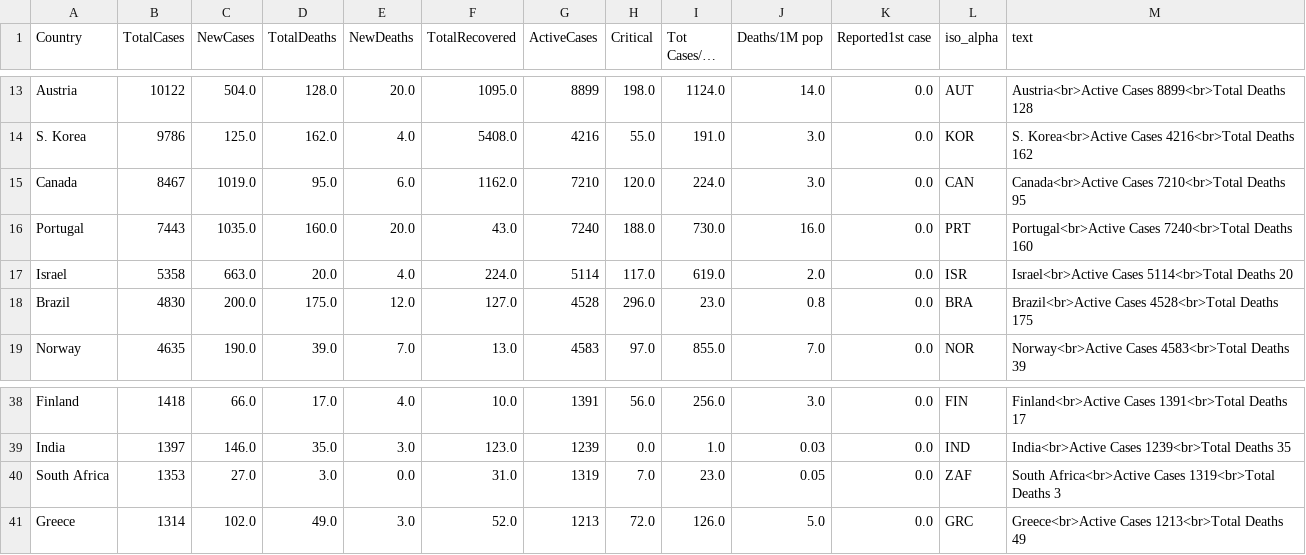
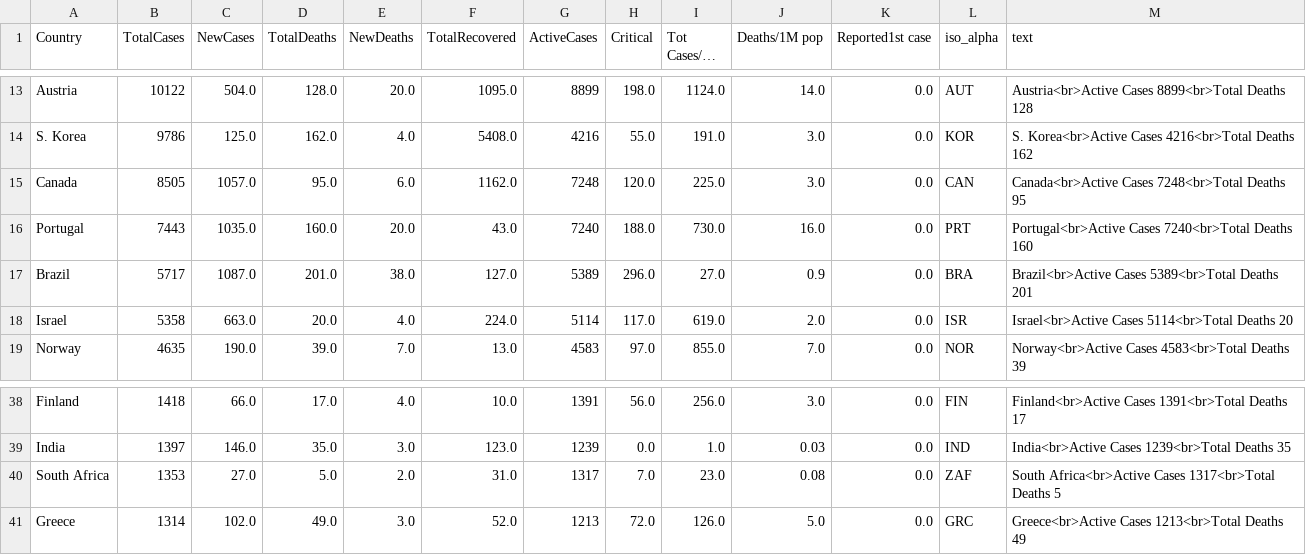
Before and after one commit to amtam0/coronavirus-world-map, a CSV file: static/data/corona.csv, drawn as a sheet; only a part is shown, gaps mark what is left out; long unchanged cells end in ….

Commit message:
update corona.csv

```diff
--- a/static/data/corona.csv
+++ b/static/data/corona.csv
@@ -14,6 +14,6 @@ Austria,10122,504.0,128.0,20.0,1095.0,8899,198.0,1124.0,14.0,0.0,AUT,Austria<br>
 S. Korea,9786,125.0,162.0,4.0,5408.0,4216,55.0,191.0,3.0,0.0,KOR,S. Korea<br>Active Cases 4216<br>Total Deaths 162
-Canada,8467,1019.0,95.0,6.0,1162.0,7210,120.0,224.0,3.0,0.0,CAN,Canada<br>Active Cases 7210<br>Total Deaths 95
+Canada,8505,1057.0,95.0,6.0,1162.0,7248,120.0,225.0,3.0,0.0,CAN,Canada<br>Active Cases 7248<br>Total Deaths 95
 Portugal,7443,1035.0,160.0,20.0,43.0,7240,188.0,730.0,16.0,0.0,PRT,Portugal<br>Active Cases 7240<br>Total Deaths 160
+Brazil,5717,1087.0,201.0,38.0,127.0,5389,296.0,27.0,0.9,0.0,BRA,Brazil<br>Active Cases 5389<br>Total Deaths 201
 Israel,5358,663.0,20.0,4.0,224.0,5114,117.0,619.0,2.0,0.0,ISR,Israel<br>Active Cases 5114<br>Total Deaths 20
-Brazil,4830,200.0,175.0,12.0,127.0,4528,296.0,23.0,0.8,0.0,BRA,Brazil<br>Active Cases 4528<br>Total Deaths 175
 Norway,4635,190.0,39.0,7.0,13.0,4583,97.0,855.0,7.0,0.0,NOR,Norway<br>Active Cases 4583<br>Total Deaths 39
@@ -39,3 +39,3 @@ Finland,1418,66.0,17.0,4.0,10.0,1391,56.0,256.0,3.0,0.0,FIN,Finland<br>Active Ca
 India,1397,146.0,35.0,3.0,123.0,1239,0.0,1.0,0.03,0.0,IND,India<br>Active Cases 1239<br>Total Deaths 35
-South Africa,1353,27.0,3.0,0.0,31.0,1319,7.0,23.0,0.05,0.0,ZAF,South Africa<br>Active Cases 1319<br>Total Deaths 3
+South Africa,1353,27.0,5.0,2.0,31.0,1317,7.0,23.0,0.08,0.0,ZAF,South Africa<br>Active Cases 1317<br>Total Deaths 5
 Greece,1314,102.0,49.0,3.0,52.0,1213,72.0,126.0,5.0,0.0,GRC,Greece<br>Active Cases 1213<br>Total Deaths 49
```
